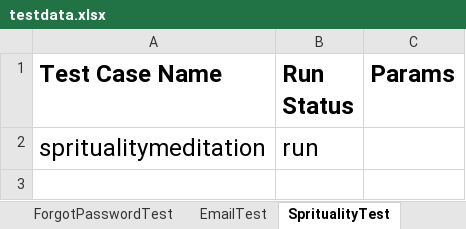
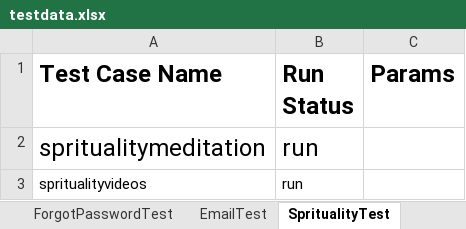
Before and after one commit to vibhor954/carepro, an Excel workbook: src/main/resources/testdata.xlsx, sheet SpritualityTest, drawn as a sheet; values as stored, in another font and other column widths than the file's, no borders; the diff names each change by its address in the sheet, - before the commit and + after, or states it on an @@ line.

Commit message:
Automated Sprituality Test Cases

```diff
--- a/src/main/resources/testdata.xlsx (sheet SpritualityTest)
+++ b/src/main/resources/testdata.xlsx (sheet SpritualityTest)
+row 3: spritualityvideos | run
```
Also changed, not shown: 5 other files.
